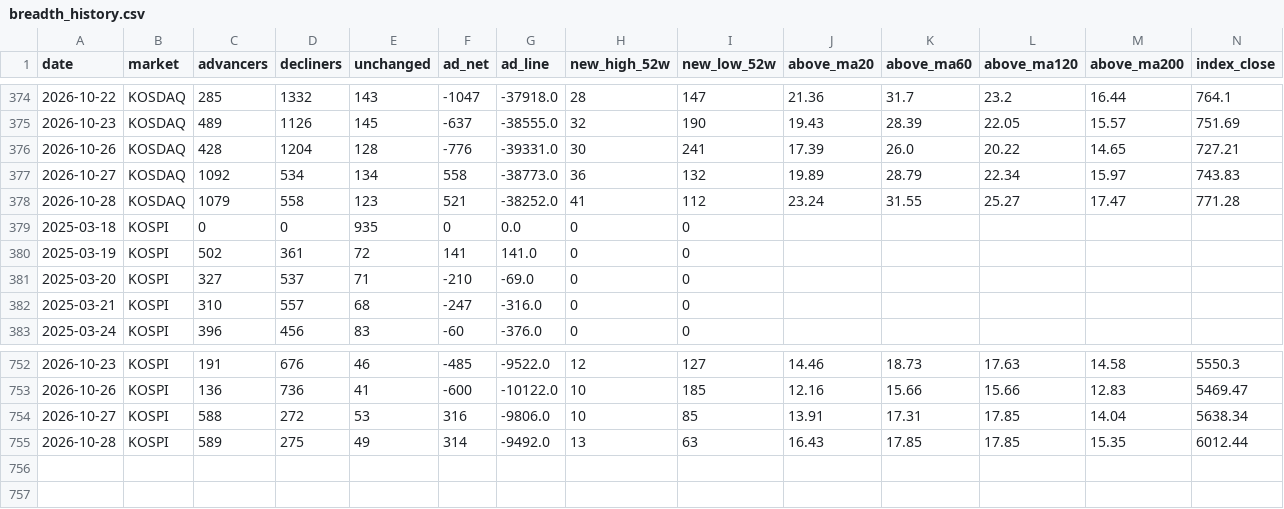
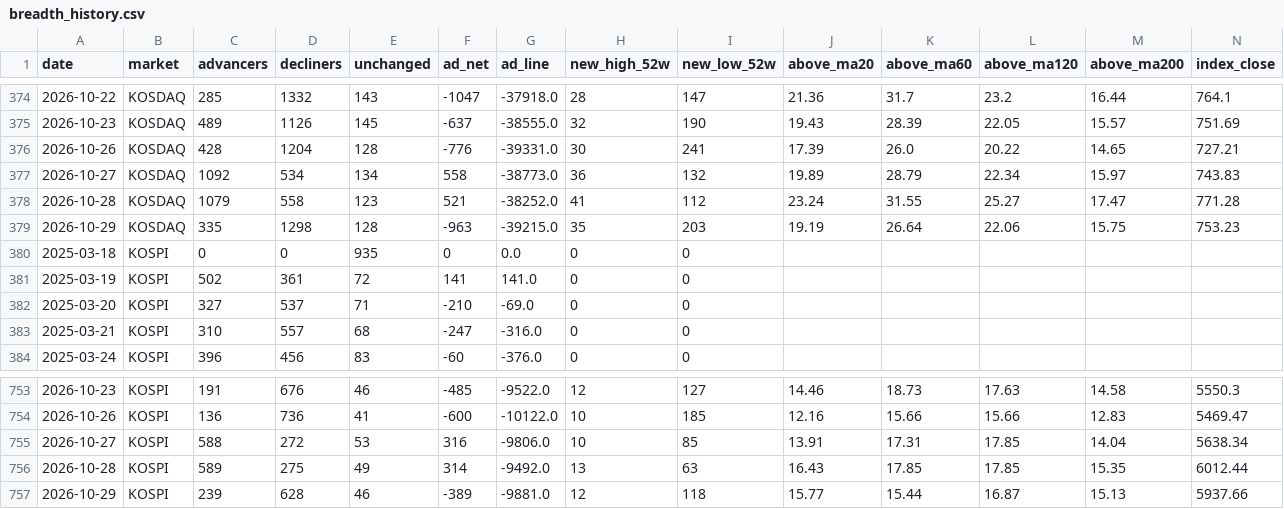
Before and after one commit to firestory119-hub/POR-Hunting, a CSV file: data/breadth_history.csv, drawn as a sheet; only a part is shown, gaps mark what is left out; rows hold the shown columns only; the diff names each change by its address in the sheet, - before the commit and + after, or states it on an @@ line.

```diff
--- a/data/breadth_history.csv
+++ b/data/breadth_history.csv
+row 379: 2026-10-29 | KOSDAQ | 335 | 1298 | 128 | -963 | -39215.0 | 35 | 203 | 19.19 | 26.64 | 22.06 | 15.75 | 753.23
+row 757: 2026-10-29 | KOSPI | 239 | 628 | 46 | -389 | -9881.0 | 12 | 118 | 15.77 | 15.44 | 16.87 | 15.13 | 5937.66
```
Also changed, not shown: 1 other file.
